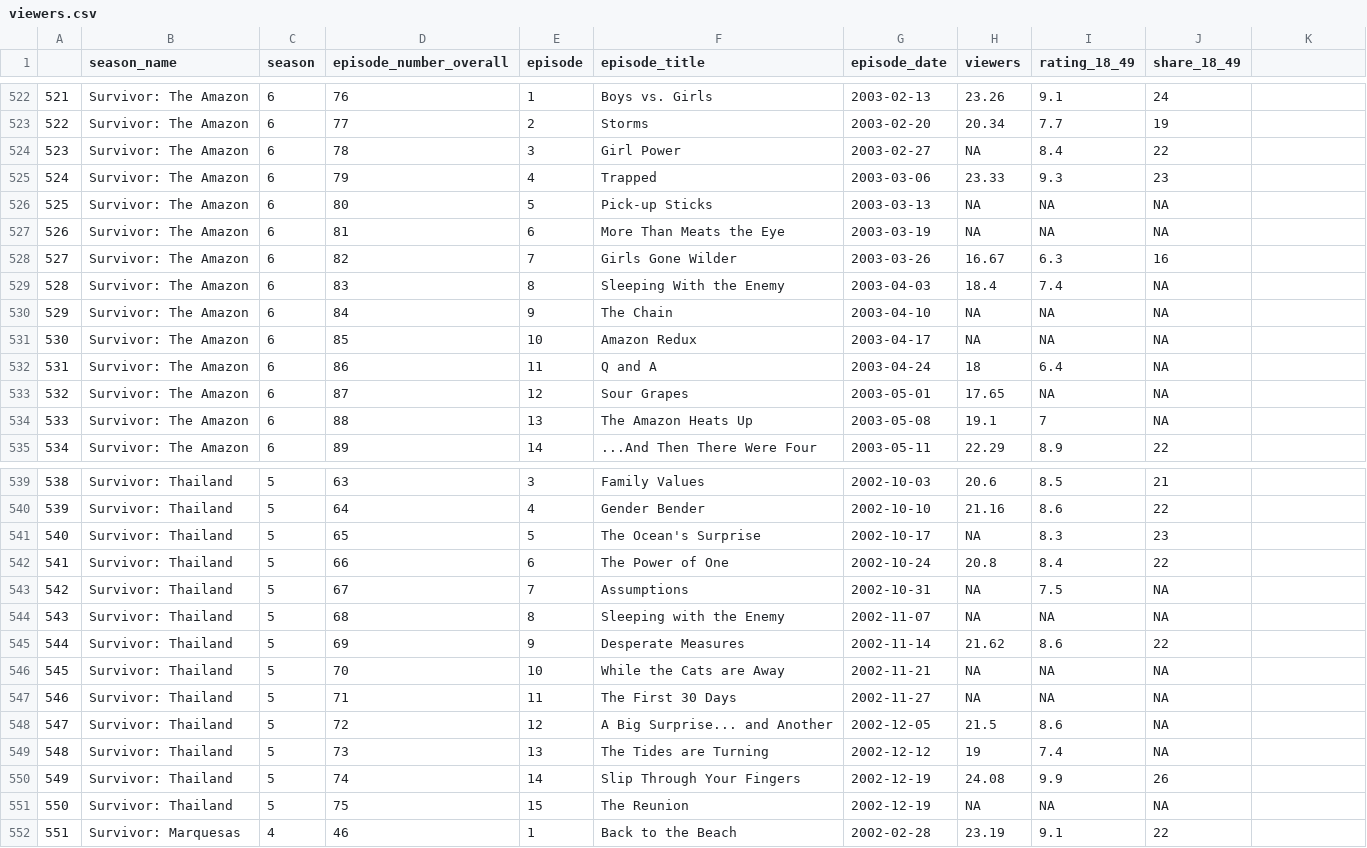
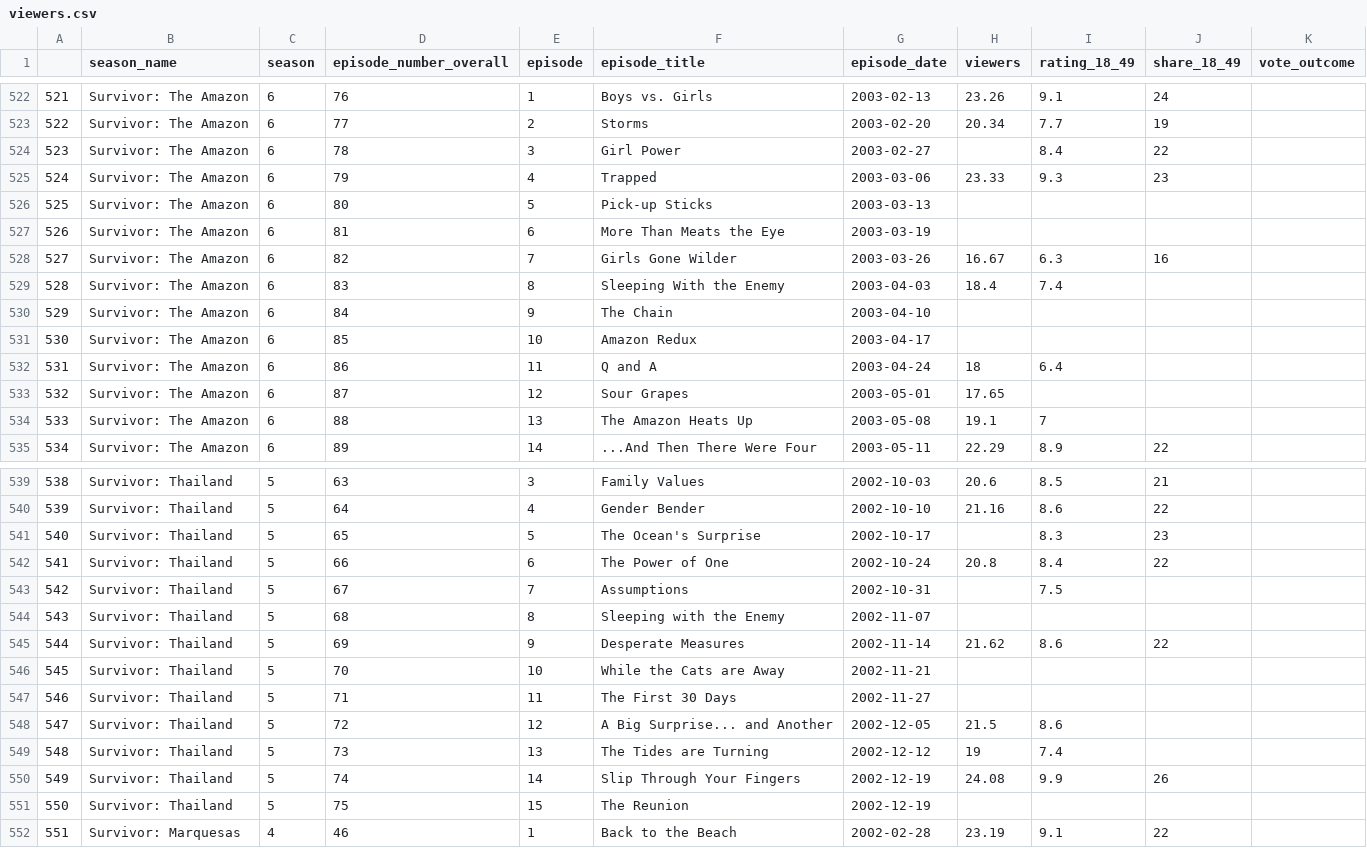
Before and after one commit to margaretreed/survivor_app, a CSV file: data/viewers.csv, drawn as a sheet; only a part is shown, gaps mark what is left out; the diff covers the shown part only.

Commit message:
completed seeding of tables for castaways, seasons, and season_castaways

```diff
--- a/data/viewers.csv
+++ b/data/viewers.csv
@@ -1 +1 @@
-"","season_name","season","episode_number_overall","episode","episode_title","episode_date","viewers","rating_18_49","share_18_49"
+,season_name,season,episode_number_overall,episode,episode_title,episode_date,viewers,rating_18_49,share_18_49,vote_outcome
@@ -524 +524 @@
-"523","Survivor: The Amazon",6,78,3,"Girl Power",2003-02-27,NA,8.4,22
+523,Survivor: The Amazon,6,78,3,Girl Power,2003-02-27,,8.4,22,
@@ -526,2 +526,2 @@
-"525","Survivor: The Amazon",6,80,5,"Pick-up Sticks",2003-03-13,NA,NA,NA
-"526","Survivor: The Amazon",6,81,6,"More Than Meats the Eye",2003-03-19,NA,NA,NA
+525,Survivor: The Amazon,6,80,5,Pick-up Sticks,2003-03-13,,,,
+526,Survivor: The Amazon,6,81,6,More Than Meats the Eye,2003-03-19,,,,
@@ -529,6 +529,6 @@
-"528","Survivor: The Amazon",6,83,8,"Sleeping With the Enemy",2003-04-03,18.4,7.4,NA
-"529","Survivor: The Amazon",6,84,9,"The Chain",2003-04-10,NA,NA,NA
-"530","Survivor: The Amazon",6,85,10,"Amazon Redux",2003-04-17,NA,NA,NA
-"531","Survivor: The Amazon",6,86,11,"Q and A",2003-04-24,18,6.4,NA
-"532","Survivor: The Amazon",6,87,12,"Sour Grapes",2003-05-01,17.65,NA,NA
-"533","Survivor: The Amazon",6,88,13,"The Amazon Heats Up",2003-05-08,19.1,7,NA
+528,Survivor: The Amazon,6,83,8,Sleeping With the Enemy,2003-04-03,18.4,7.4,,
+529,Survivor: The Amazon,6,84,9,The Chain,2003-04-10,,,,
+530,Survivor: The Amazon,6,85,10,Amazon Redux,2003-04-17,,,,
+531,Survivor: The Amazon,6,86,11,Q and A,2003-04-24,18,6.4,,
+532,Survivor: The Amazon,6,87,12,Sour Grapes,2003-05-01,17.65,,,
+533,Survivor: The Amazon,6,88,13,The Amazon Heats Up,2003-05-08,19.1,7,,
@@ -541 +541 @@
-"540","Survivor: Thailand",5,65,5,"The Ocean's Surprise",2002-10-17,NA,8.3,23
+540,Survivor: Thailand,5,65,5,The Ocean's Surprise,2002-10-17,,8.3,23,
@@ -543,2 +543,2 @@
-"542","Survivor: Thailand",5,67,7,"Assumptions",2002-10-31,NA,7.5,NA
-"543","Survivor: Thailand",5,68,8,"Sleeping with the Enemy",2002-11-07,NA,NA,NA
+542,Survivor: Thailand,5,67,7,Assumptions,2002-10-31,,7.5,,
+543,Survivor: Thailand,5,68,8,Sleeping with the Enemy,2002-11-07,,,,
@@ -546,4 +546,4 @@
-"545","Survivor: Thailand",5,70,10,"While the Cats are Away",2002-11-21,NA,NA,NA
-"546","Survivor: Thailand",5,71,11,"The First 30 Days",2002-11-27,NA,NA,NA
-"547","Survivor: Thailand",5,72,12,"A Big Surprise... and Another",2002-12-05,21.5,8.6,NA
-"548","Survivor: Thailand",5,73,13,"The Tides are Turning",2002-12-12,19,7.4,NA
+545,Survivor: Thailand,5,70,10,While the Cats are Away,2002-11-21,,,,
+546,Survivor: Thailand,5,71,11,The First 30 Days,2002-11-27,,,,
+547,Survivor: Thailand,5,72,12,A Big Surprise... and Another,2002-12-05,21.5,8.6,,
+548,Survivor: Thailand,5,73,13,The Tides are Turning,2002-12-12,19,7.4,,
@@ -551 +551 @@
-"550","Survivor: Thailand",5,75,15,"The Reunion",2002-12-19,NA,NA,NA
+550,Survivor: Thailand,5,75,15,The Reunion,2002-12-19,,,,
```
Also changed, not shown: 58 edited cells elsewhere in this file, data/season_summary.csv, 11 other files.
